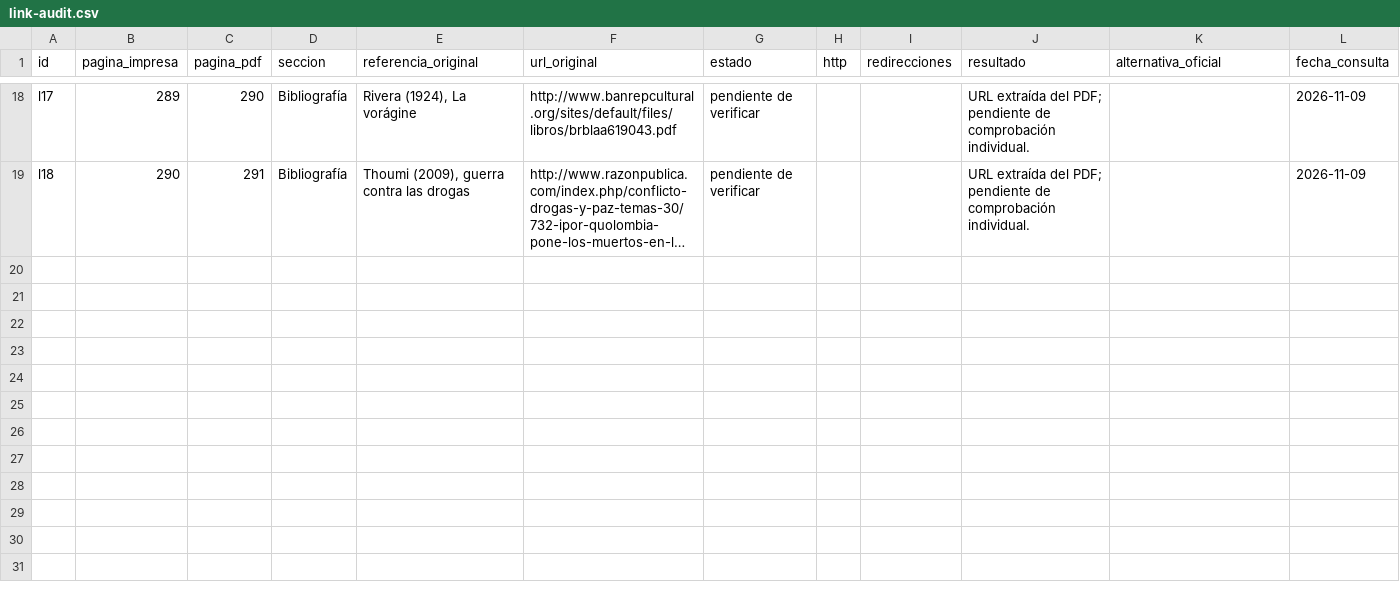
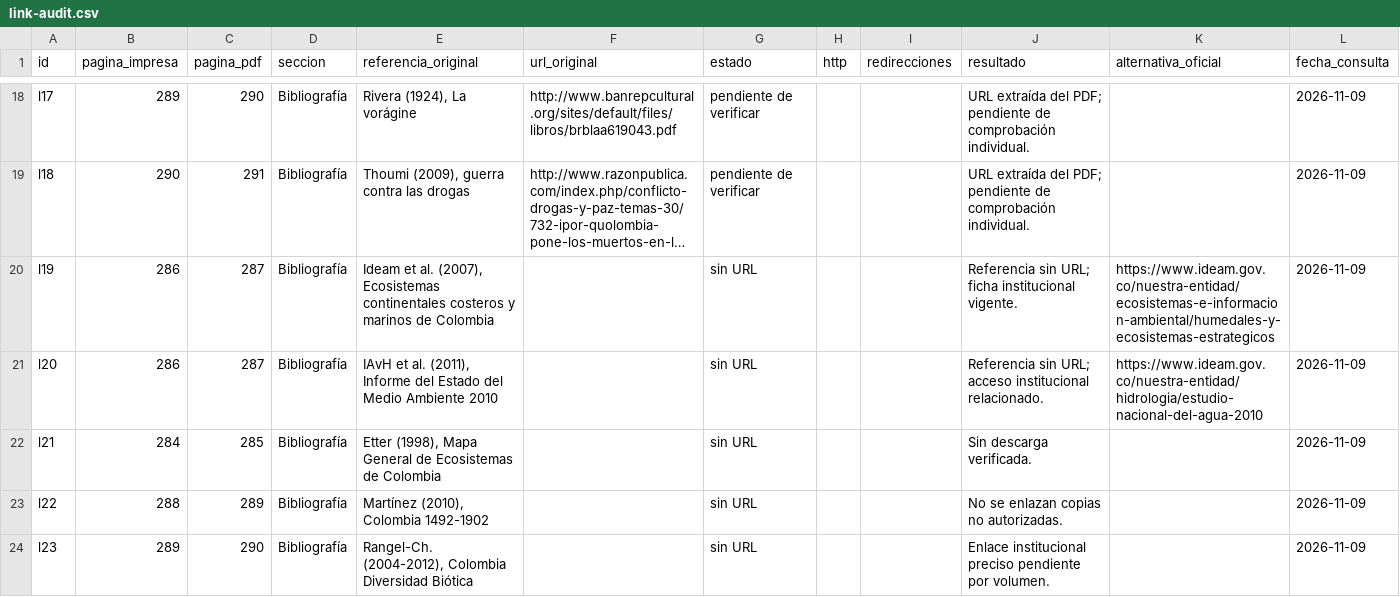
Before and after one commit to AndreiArchDevops/colombia-compleja-atlas, a CSV file: reports/link-audit.csv, drawn as a sheet; only a part is shown, gaps mark what is left out; long unchanged cells end in …; the diff names each change by its address in the sheet, - before the commit and + after, or states it on an @@ line.

Commit message:
Fase 3, entrega 4: verificación histórica, científica y documental (#5)
* feat(data): ampliar corpus documental de contraste

* feat(ui): integrar expedientes de verificacion al atlas

```diff
--- a/reports/link-audit.csv
+++ b/reports/link-audit.csv
+row 20: l19 | 286 | 287 | Bibliografía | Ideam et al. (2007), Ecosistemas continentales costeros y marinos de Colombia |  | sin URL |  |  | Referencia sin URL; ficha institucional vigente. | https://www.ideam.gov.co/nuestra-entidad/ecosistemas-e-informacion-ambiental/humedales-y-ecosistemas-estrategicos | 2026-11-09
+row 21: l20 | 286 | 287 | Bibliografía | IAvH et al. (2011), Informe del Estado del Medio Ambiente 2010 |  | sin URL |  |  | Referencia sin URL; acceso institucional relacionado. | https://www.ideam.gov.co/nuestra-entidad/hidrologia/estudio-nacional-del-agua-2010 | 2026-11-09
+row 22: l21 | 284 | 285 | Bibliografía | Etter (1998), Mapa General de Ecosistemas de Colombia |  | sin URL |  |  | Sin descarga verificada. |  | 2026-11-09
+row 23: l22 | 288 | 289 | Bibliografía | Martínez (2010), Colombia 1492-1902 |  | sin URL |  |  | No se enlazan copias no autorizadas. |  | 2026-11-09
+row 24: l23 | 289 | 290 | Bibliografía | Rangel-Ch. (2004-2012), Colombia Diversidad Biótica |  | sin URL |  |  | Enlace institucional preciso pendiente por volumen. |  | 2026-11-09
```
Also changed, not shown: public/reports/link-audit.csv, 9 other files.
